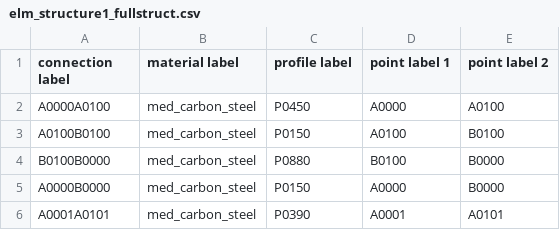
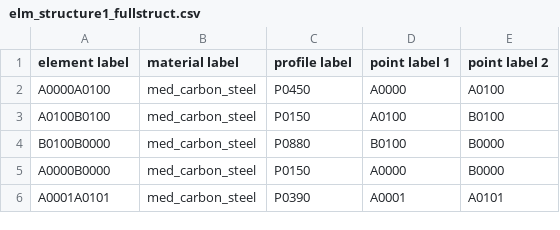
Before and after one commit to j4nr0th/jta, a CSV file: example/elm_structure1_fullstruct.csv, drawn as a sheet; only a part is shown.

```diff
--- a/example/elm_structure1_fullstruct.csv
+++ b/example/elm_structure1_fullstruct.csv
@@ -1,2 +1,2 @@
-connection label,material label,profile label,point label 1,point label 2
+element label,material label,profile label,point label 1,point label 2
 A0000A0100,med_carbon_steel,P0450,A0000,A0100
```
Also changed, not shown: 22 other files.
